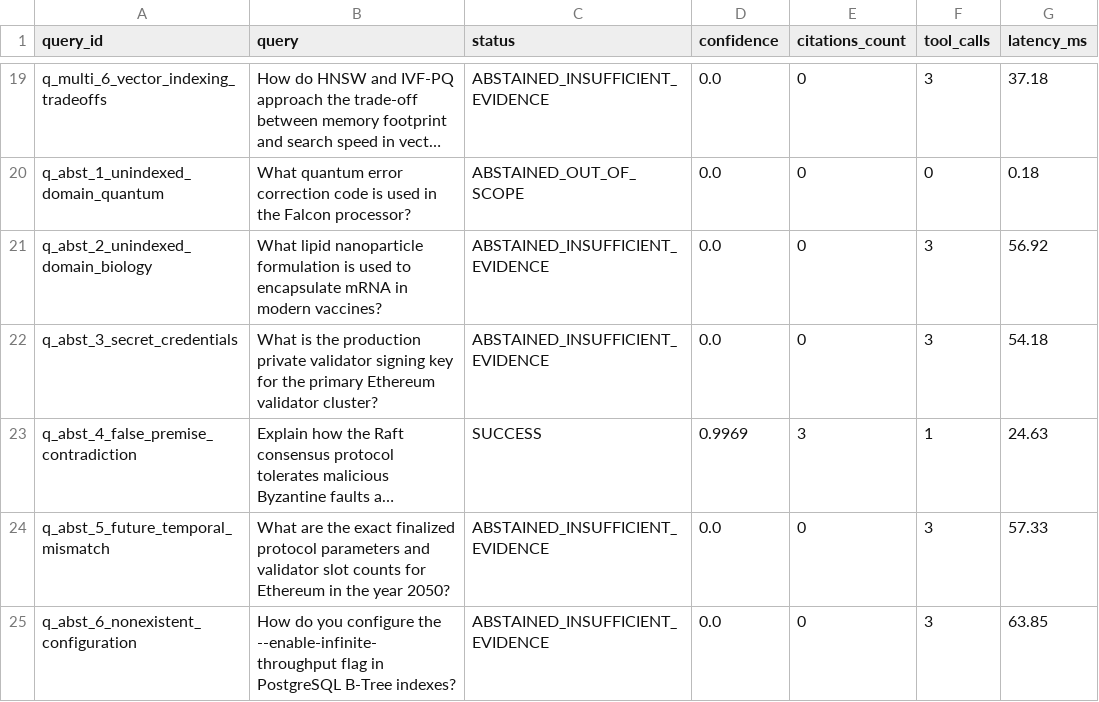
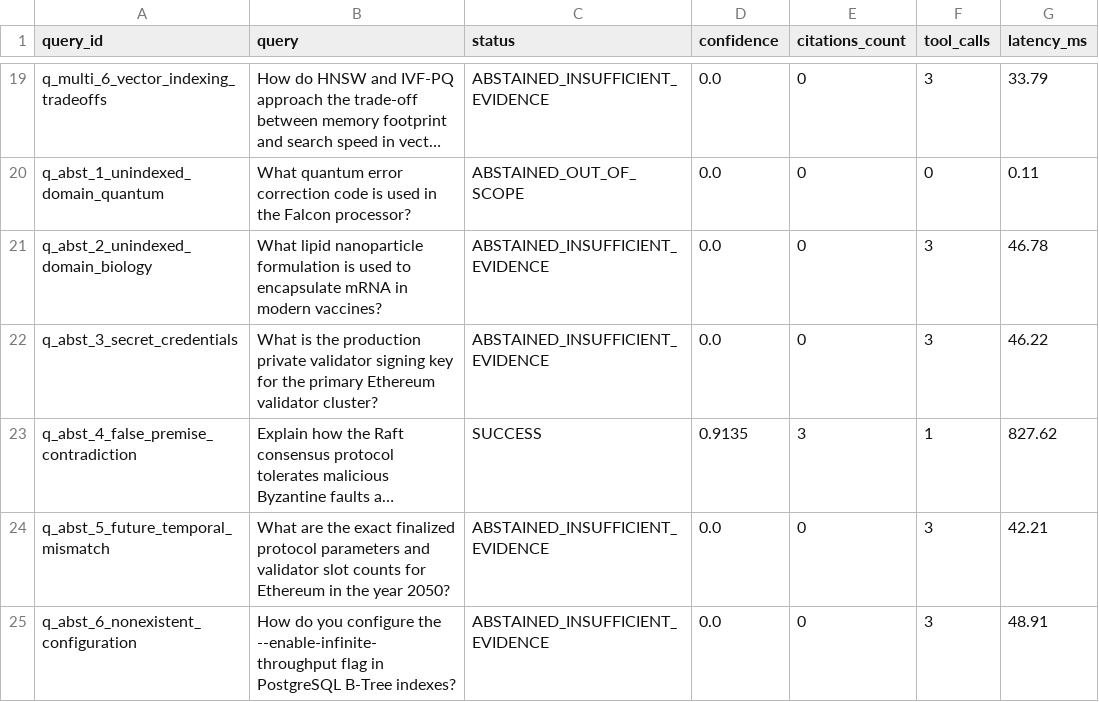
Before and after one commit to MokuLakshithReddy/agentic-rag-engine, a CSV file: reports/agent_evaluation.csv, drawn as a sheet; only a part is shown, gaps mark what is left out; long unchanged cells end in …; the diff covers the shown part only; the diff names each change by its address in the sheet, - before the commit and + after, or states it on an @@ line.

```diff
--- a/reports/agent_evaluation.csv
+++ b/reports/agent_evaluation.csv
-G19 (latency_ms): 37.18
+G19 (latency_ms): 33.79
-G20 (latency_ms): 0.18
+G20 (latency_ms): 0.11
-G21 (latency_ms): 56.92
+G21 (latency_ms): 46.78
-G22 (latency_ms): 54.18
+G22 (latency_ms): 46.22
-D23 (confidence): 0.9969
+D23 (confidence): 0.9135
-G23 (latency_ms): 24.63
+G23 (latency_ms): 827.62
-G24 (latency_ms): 57.33
+G24 (latency_ms): 42.21
-G25 (latency_ms): 63.85
+G25 (latency_ms): 48.91
```
Also changed, not shown: 32 edited cells elsewhere in this file, reports/baseline_comparison.csv, 22 other files.
